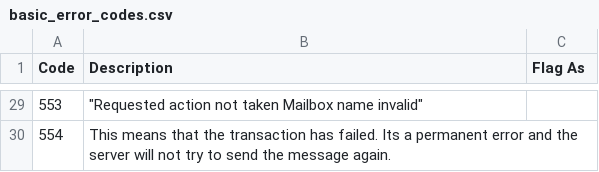
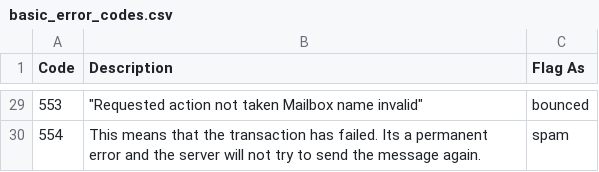
Before and after one commit to janpoltan/email-classify, a CSV file: basic_error_codes.csv, drawn as a sheet; only a part is shown, gaps mark what is left out; the diff covers the shown part only.

Commit message:
Update flag values in basic error codes

```diff
--- a/basic_error_codes.csv
+++ b/basic_error_codes.csv
@@ -29,2 +29,2 @@ Code,Description,Flag As
-553,"""Requested action not taken Mailbox name invalid""",
-554,This means that the transaction has failed. Its a permanent error and the server will not try to send the message again.,
+"553","""Requested action not taken Mailbox name invalid""","bounced"
+"554","This means that the transaction has failed. Its a permanent error and the server will not try to send the message again.","spam"
```
Also changed, not shown: 26 edited cells elsewhere in this file.
